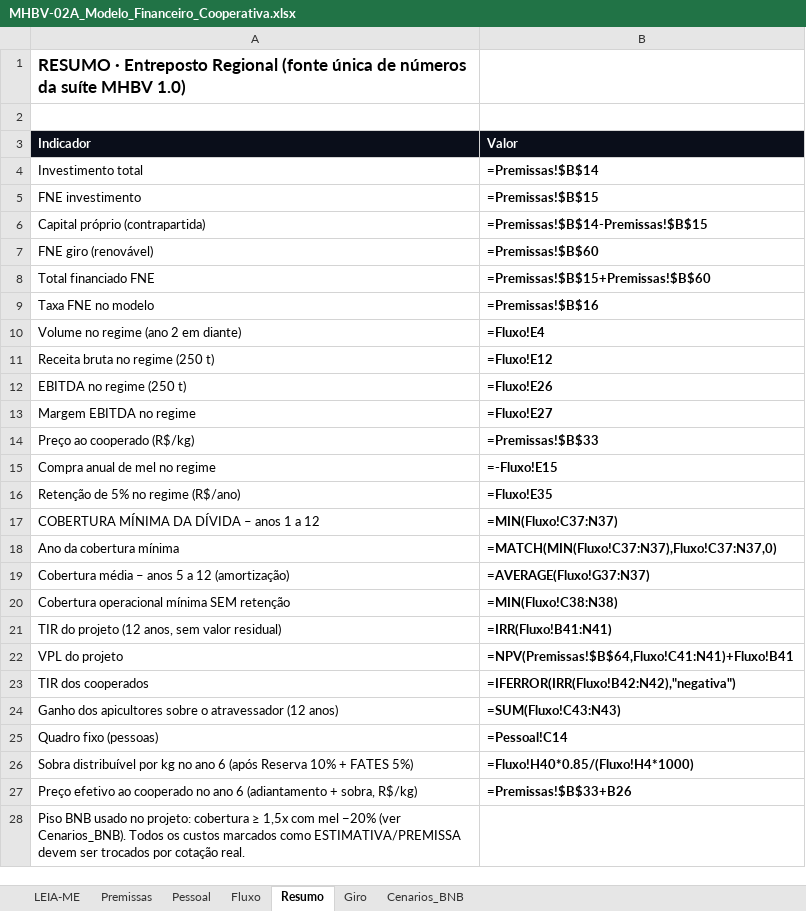
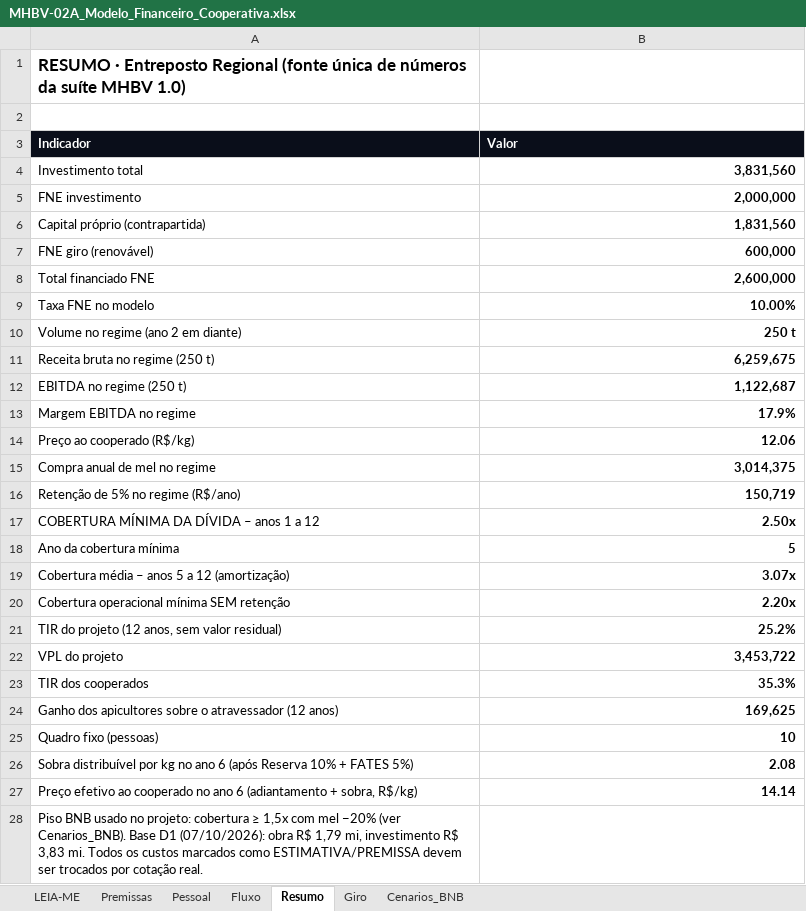
Before and after one commit to diogoszc/MEL-HORANDO-BOA-VIAGEM, an Excel workbook: MHBV 011026/03_FINANCEIRO/MHBV-02A_Modelo_Financeiro_Cooperativa.xlsx, sheet Resumo, drawn as a sheet; values as stored, in another font and other column widths than the file's, no borders; formulas without a stored value are shown as written; the diff names each change by its address in the sheet, - before the commit and + after, or states it on an @@ line.

```diff
--- a/MHBV 011026/03_FINANCEIRO/MHBV-02A_Modelo_Financeiro_Cooperativa.xlsx (sheet Resumo)
+++ b/MHBV 011026/03_FINANCEIRO/MHBV-02A_Modelo_Financeiro_Cooperativa.xlsx (sheet Resumo)
-B4 (Valor): =Premissas!$B$14
+B4 (Valor): 3,831,560
-B5 (Valor): =Premissas!$B$15
+B5 (Valor): 2,000,000
-B6 (Valor): =Premissas!$B$14-Premissas!$B$15
+B6 (Valor): 1,831,560
-B7 (Valor): =Premissas!$B$60
+B7 (Valor): 600,000
-B8 (Valor): =Premissas!$B$15+Premissas!$B$60
+B8 (Valor): 2,600,000
-B9 (Valor): =Premissas!$B$16
+B9 (Valor): 10.00%
-B10 (Valor): =Fluxo!E4
+B10 (Valor): 250 t
-B11 (Valor): =Fluxo!E12
+B11 (Valor): 6,259,675
-B12 (Valor): =Fluxo!E26
+B12 (Valor): 1,122,687
-B13 (Valor): =Fluxo!E27
+B13 (Valor): 17.9%
-B14 (Valor): =Premissas!$B$33
+B14 (Valor): 12.06
-B15 (Valor): =-Fluxo!E15
+B15 (Valor): 3,014,375
-B16 (Valor): =Fluxo!E35
+B16 (Valor): 150,719
-B17 (Valor): =MIN(Fluxo!C37:N37)
+B17 (Valor): 2.50x
-B18 (Valor): =MATCH(MIN(Fluxo!C37:N37),Fluxo!C37:N37,0)
+B18 (Valor): 5
-B19 (Valor): =AVERAGE(Fluxo!G37:N37)
+B19 (Valor): 3.07x
-B20 (Valor): =MIN(Fluxo!C38:N38)
+B20 (Valor): 2.20x
-B21 (Valor): =IRR(Fluxo!B41:N41)
+B21 (Valor): 25.2%
-B22 (Valor): =NPV(Premissas!$B$64,Fluxo!C41:N41)+Fluxo!B41
+B22 (Valor): 3,453,722
-B23 (Valor): =IFERROR(IRR(Fluxo!B42:N42),"negativa")
+B23 (Valor): 35.3%
-B24 (Valor): =SUM(Fluxo!C43:N43)
+B24 (Valor): 169,625
-B25 (Valor): =Pessoal!C14
+B25 (Valor): 10
-B26 (Valor): =Fluxo!H40*0.85/(Fluxo!H4*1000)
+B26 (Valor): 2.08
-B27 (Valor): =Premissas!$B$33+B26
+B27 (Valor): 14.14
-A28 (Indicador): …(ver Cenarios_BNB). Todos os…
+A28 (Indicador): …(ver Cenarios_BNB). Base D1 (07/10/2026): obra R$ 1,79 mi, investimento R$ 3,83 mi. Todos os…
```
Also changed, not shown: sheet Fluxo, sheet Cenarios_BNB, sheet Premissas, sheet Pessoal, sheet Giro, sheet LEIA-ME.
